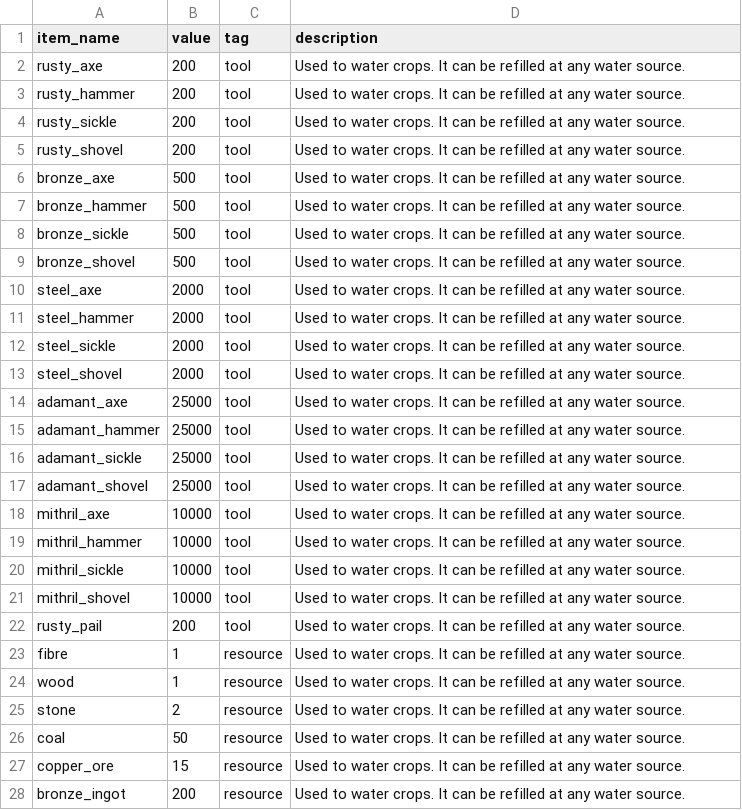
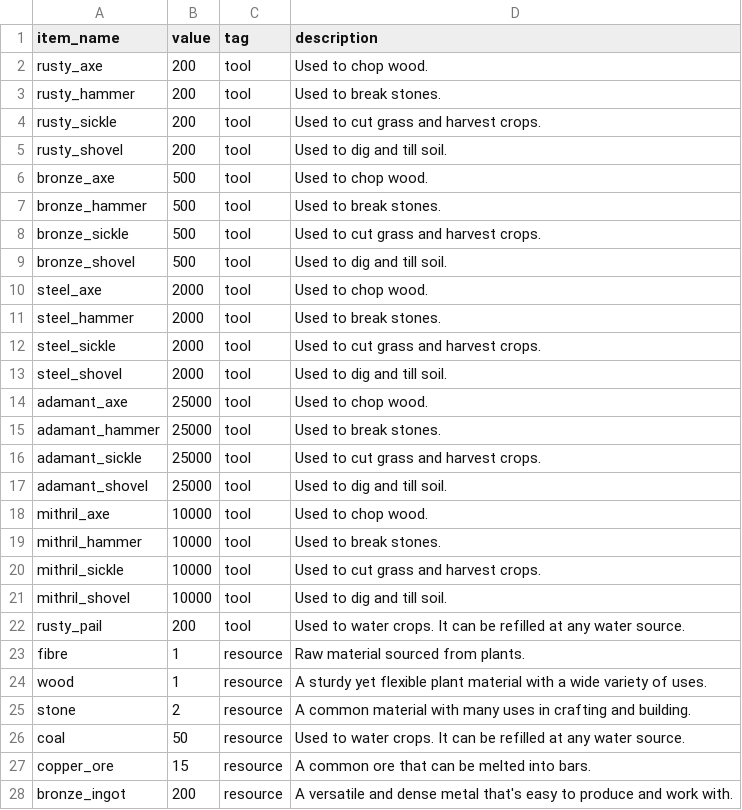
Before and after one commit to joshmitcho/Serfdom, a CSV file: Data/Serfdom - items.csv, drawn as a sheet; only a part is shown; the diff covers the shown part only.

```diff
--- a/Data/Serfdom - items.csv
+++ b/Data/Serfdom - items.csv
@@ -1,28 +1,28 @@
 item_name,value,tag,description
-rusty_axe,200,tool,Used to water crops. It can be refilled at any water source.
-rusty_hammer,200,tool,Used to water crops. It can be refilled at any water source.
-rusty_sickle,200,tool,Used to water crops. It can be refilled at any water source.
-rusty_shovel,200,tool,Used to water crops. It can be refilled at any water source.
-bronze_axe,500,tool,Used to water crops. It can be refilled at any water source.
-bronze_hammer,500,tool,Used to water crops. It can be refilled at any water source.
-bronze_sickle,500,tool,Used to water crops. It can be refilled at any water source.
-bronze_shovel,500,tool,Used to water crops. It can be refilled at any water source.
-steel_axe,2000,tool,Used to water crops. It can be refilled at any water source.
-steel_hammer,2000,tool,Used to water crops. It can be refilled at any water source.
-steel_sickle,2000,tool,Used to water crops. It can be refilled at any water source.
-steel_shovel,2000,tool,Used to water crops. It can be refilled at any water source.
-adamant_axe,25000,tool,Used to water crops. It can be refilled at any water source.
-adamant_hammer,25000,tool,Used to water crops. It can be refilled at any water source.
-adamant_sickle,25000,tool,Used to water crops. It can be refilled at any water source.
-adamant_shovel,25000,tool,Used to water crops. It can be refilled at any water source.
-mithril_axe,10000,tool,Used to water crops. It can be refilled at any water source.
-mithril_hammer,10000,tool,Used to water crops. It can be refilled at any water source.
-mithril_sickle,10000,tool,Used to water crops. It can be refilled at any water source.
-mithril_shovel,10000,tool,Used to water crops. It can be refilled at any water source.
+rusty_axe,200,tool,Used to chop wood.
+rusty_hammer,200,tool,Used to break stones.
+rusty_sickle,200,tool,Used to cut grass and harvest crops.
+rusty_shovel,200,tool,Used to dig and till soil.
+bronze_axe,500,tool,Used to chop wood.
+bronze_hammer,500,tool,Used to break stones.
+bronze_sickle,500,tool,Used to cut grass and harvest crops.
+bronze_shovel,500,tool,Used to dig and till soil.
+steel_axe,2000,tool,Used to chop wood.
+steel_hammer,2000,tool,Used to break stones.
+steel_sickle,2000,tool,Used to cut grass and harvest crops.
+steel_shovel,2000,tool,Used to dig and till soil.
+adamant_axe,25000,tool,Used to chop wood.
+adamant_hammer,25000,tool,Used to break stones.
+adamant_sickle,25000,tool,Used to cut grass and harvest crops.
+adamant_shovel,25000,tool,Used to dig and till soil.
+mithril_axe,10000,tool,Used to chop wood.
+mithril_hammer,10000,tool,Used to break stones.
+mithril_sickle,10000,tool,Used to cut grass and harvest crops.
+mithril_shovel,10000,tool,Used to dig and till soil.
 rusty_pail,200,tool,Used to water crops. It can be refilled at any water source.
-fibre,1,resource,Used to water crops. It can be refilled at any water source.
-wood,1,resource,Used to water crops. It can be refilled at any water source.
-stone,2,resource,Used to water crops. It can be refilled at any water source.
+fibre,1,resource,Raw material sourced from plants.
+wood,1,resource,A sturdy yet flexible plant material with a wide variety of uses.
+stone,2,resource,A common material with many uses in crafting and building.
 coal,50,resource,Used to water crops. It can be refilled at any water source.
-copper_ore,15,resource,Used to water crops. It can be refilled at any water source.
-bronze_ingot,200,resource,Used to water crops. It can be refilled at any water source.
+copper_ore,15,resource,A common ore that can be melted into bars.
+bronze_ingot,200,resource,A versatile and dense metal that's easy to produce and work with.
```
Also changed, not shown: 1 added row and 84 edited cells elsewhere in this file, 49 other files.
